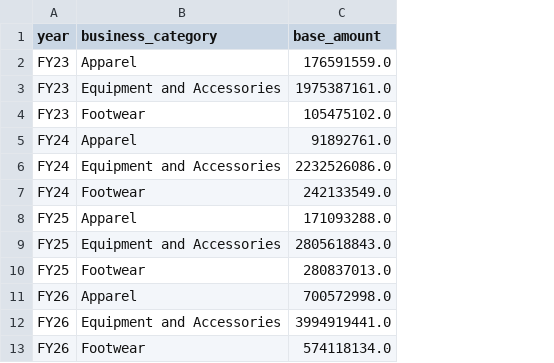
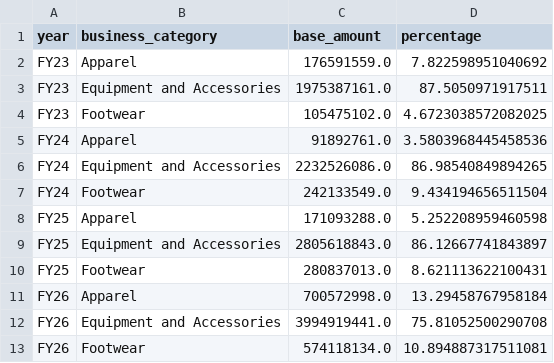
Before and after one commit to curefit/auditor-portal, a CSV file: artifacts/results/question-85340__85340__category-wise-summary.csv, drawn as a sheet; the diff names each change by its address in the sheet, - before the commit and + after, or states it on an @@ line.

```diff
--- a/artifacts/results/question-85340__85340__category-wise-summary.csv
+++ b/artifacts/results/question-85340__85340__category-wise-summary.csv
+column D (percentage), rows 2-13: 7.822598951040692 | 87.5050971917511 | 4.6723038572082025 | 3.5803968445458536 | 86.98540849894265 | 9.434194656511504 | 5.252208959460598 | 86.12667741843897 | 8.621113622100431 | 13.29458767958184 | 75.81052500290708 | 10.894887317511081
```
Also changed, not shown: artifacts/dashboard_card_mapping.csv, artifacts/op_metrics_sheet.csv, 8 other files.
